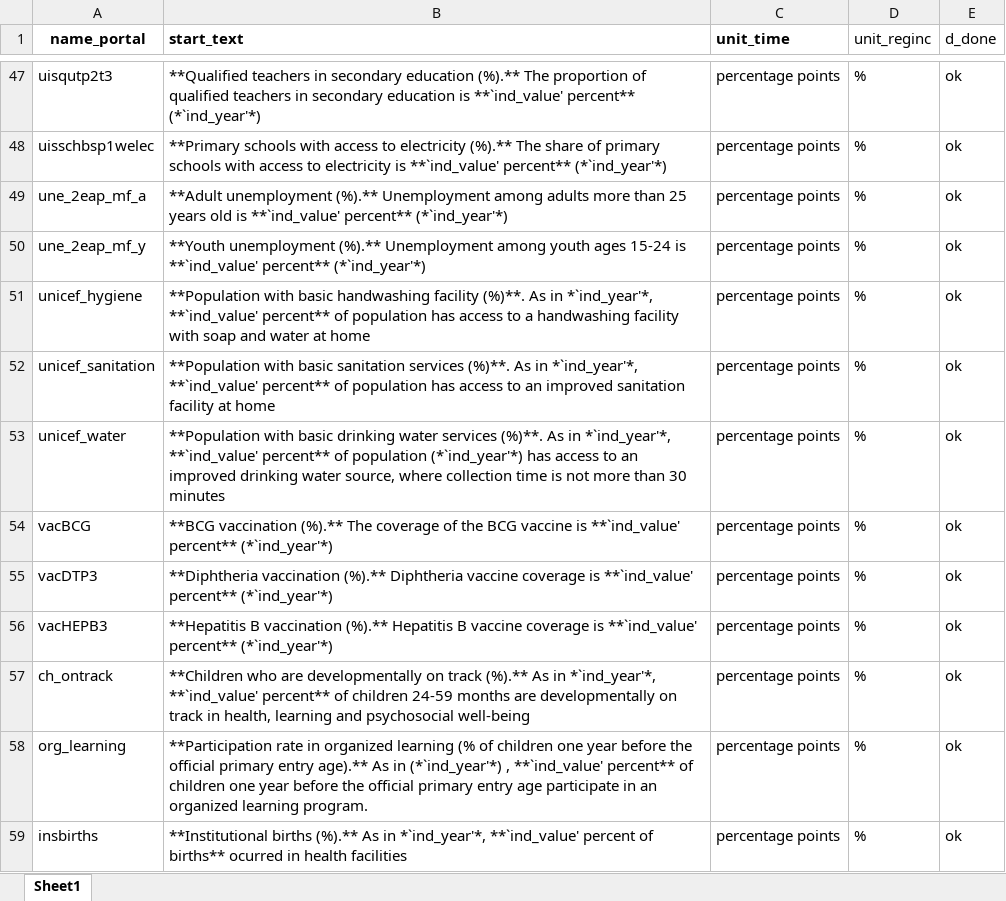
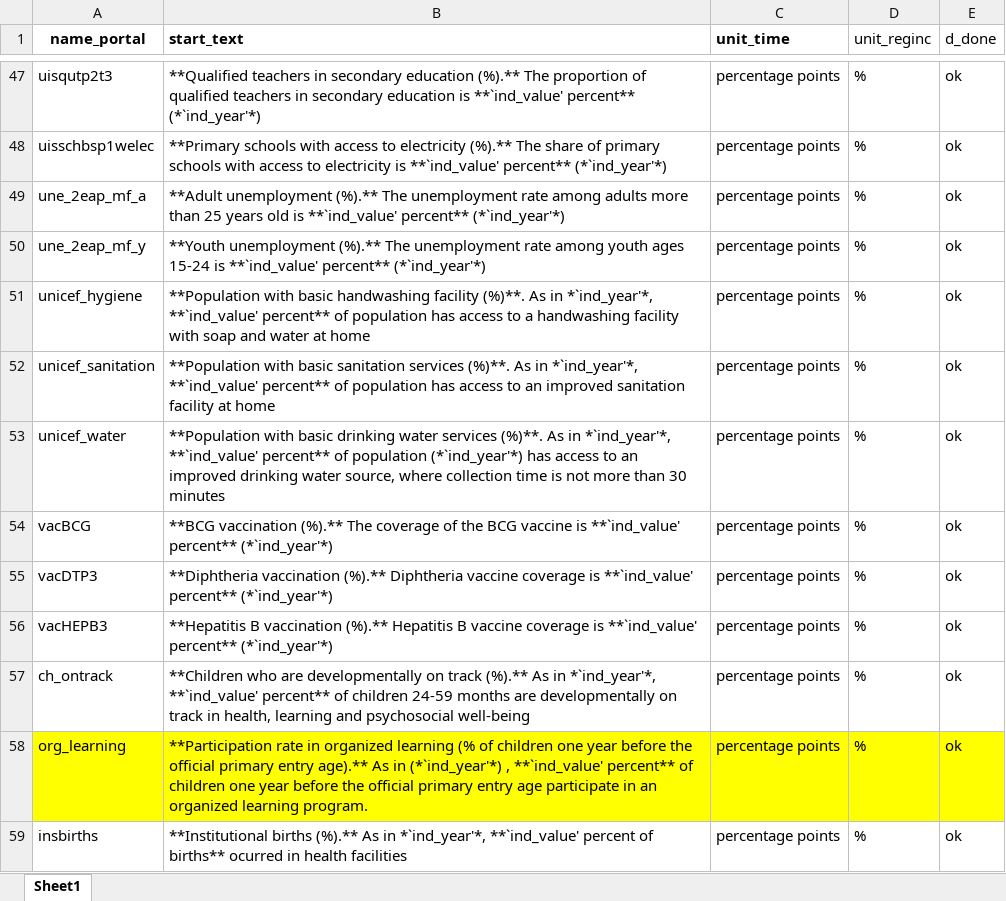
Before and after one commit to Queeno11/Data-Portal-Brief-Generator, an Excel workbook: Data/Data_Raw/Country codes & metadata/briefs_texts.xlsx, sheet Sheet1, drawn as a sheet; only a part is shown, gaps mark what is left out; values as stored, in another font and other column widths than the file's, no borders; the diff names each change by its address in the sheet, - before the commit and + after, or states it on an @@ line.

```diff
--- a/Data/Data_Raw/Country codes & metadata/briefs_texts.xlsx (sheet Sheet1)
+++ b/Data/Data_Raw/Country codes & metadata/briefs_texts.xlsx (sheet Sheet1)
-B49 (start_text): …unemployment (%).** Unemployment among adults…
+B49 (start_text): …unemployment (%).** The unemployment rate among adults…
-B50 (start_text): …unemployment (%).** Unemployment among youth…
+B50 (start_text): …unemployment (%).** The unemployment rate among youth…
-A58:E58 fill: none
+A58:E58 fill: #FFFF00
```
Also changed, not shown: Data/Data_Raw/Country codes & metadata/metadata.xlsx.
